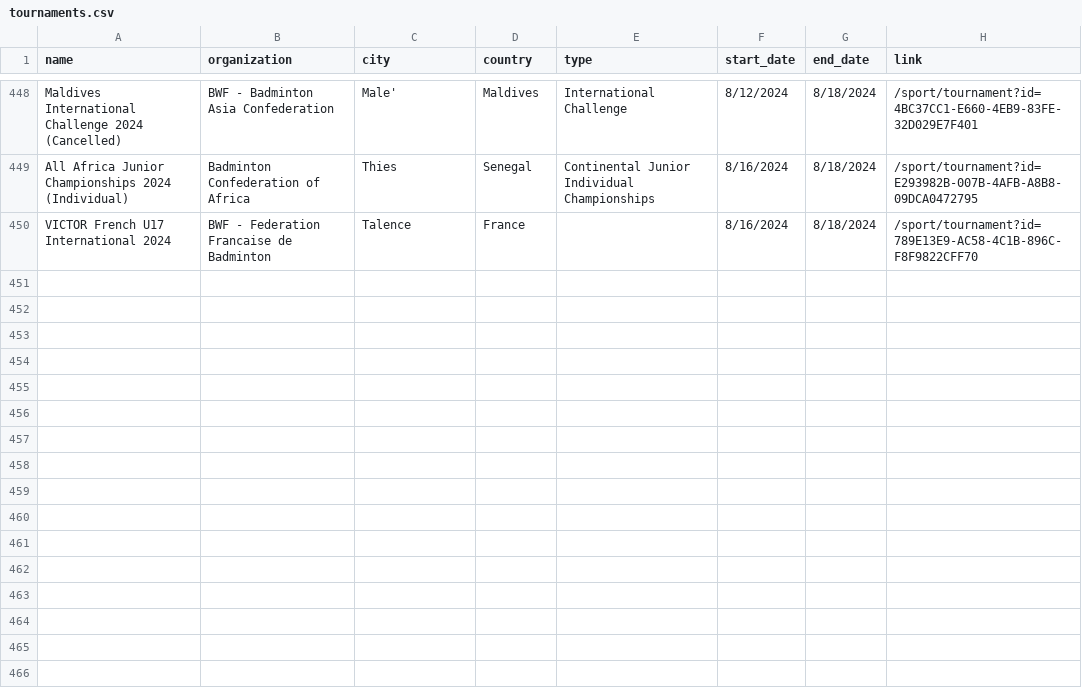
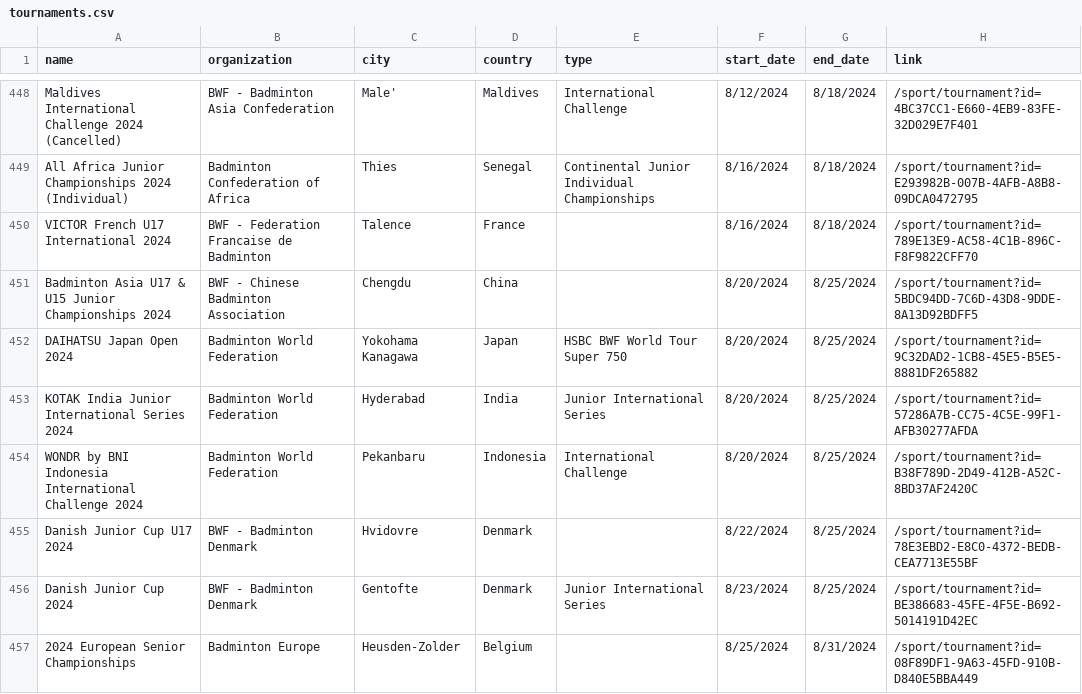
Before and after one commit to SanderP99/Badminton-Data, a CSV file: out/tournaments.csv, drawn as a sheet; only a part is shown, gaps mark what is left out; the diff names each change by its address in the sheet, - before the commit and + after, or states it on an @@ line.

```diff
--- a/out/tournaments.csv
+++ b/out/tournaments.csv
+row 451: Badminton Asia U17 & U15 Junior Championships 2024 | BWF - Chinese Badminton Association | Chengdu | China |  | 8/20/2024 | 8/25/2024 | /sport/tournament?id=5BDC94DD-7C6D-43D8-9DDE-8A13D92BDFF5
+row 452: DAIHATSU Japan Open 2024 | Badminton World Federation | Yokohama Kanagawa | Japan | HSBC BWF World Tour Super 750 | 8/20/2024 | 8/25/2024 | /sport/tournament?id=9C32DAD2-1CB8-45E5-B5E5-8881DF265882
+row 453: KOTAK India Junior International Series 2024 | Badminton World Federation | Hyderabad | India | Junior International Series | 8/20/2024 | 8/25/2024 | /sport/tournament?id=57286A7B-CC75-4C5E-99F1-AFB30277AFDA
+row 454: WONDR by BNI Indonesia International Challenge 2024 | Badminton World Federation | Pekanbaru | Indonesia | International Challenge | 8/20/2024 | 8/25/2024 | /sport/tournament?id=B38F789D-2D49-412B-A52C-8BD37AF2420C
+row 455: Danish Junior Cup U17 2024 | BWF - Badminton Denmark | Hvidovre | Denmark |  | 8/22/2024 | 8/25/2024 | /sport/tournament?id=78E3EBD2-E8C0-4372-BEDB-CEA7713E55BF
+row 456: Danish Junior Cup 2024 | BWF - Badminton Denmark | Gentofte | Denmark | Junior International Series | 8/23/2024 | 8/25/2024 | /sport/tournament?id=BE386683-45FE-4F5E-B692-5014191D42EC
+row 457: 2024 European Senior Championships | Badminton Europe | Heusden-Zolder | Belgium |  | 8/25/2024 | 8/31/2024 | /sport/tournament?id=08F89DF1-9A63-45FD-910B-D840E5BBA449
```
Also changed, not shown: 5 other files.
